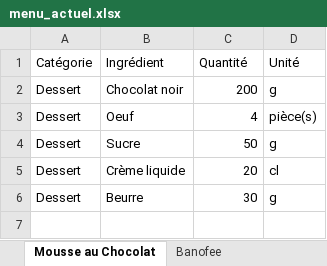
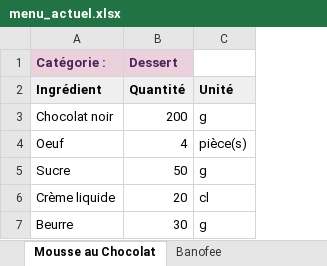
Before and after one commit to LinoVation1312/valise-aux-epices, an Excel workbook: menu_actuel.xlsx, sheet Mousse au Chocolat, drawn as a sheet; values as stored, in another font and other column widths than the file's, no borders; removed rows and columns are numbered as before the commit, all else as after; the diff names each change by its address in the sheet, - before the commit and + after, or states it on an @@ line.

```diff
--- a/menu_actuel.xlsx (sheet Mousse au Chocolat)
+++ b/menu_actuel.xlsx (sheet Mousse au Chocolat)
-column A, rows 1-6: Catégorie | Dessert | Dessert | Dessert | Dessert | Dessert
+row 1: Catégorie : | Dessert
@@ A2:C2 fill: none → #EFEFEF, bold: off → on @@
```
Also changed, not shown: sheet Mi-Cuit Chocolat, sheet Banofee, sheet Poulet Basquaise, sheet Tacos au Poulet, sheet Tartiflette, sheet Poulet Coco Curry, 21 more sheets, other sheet tabs.
